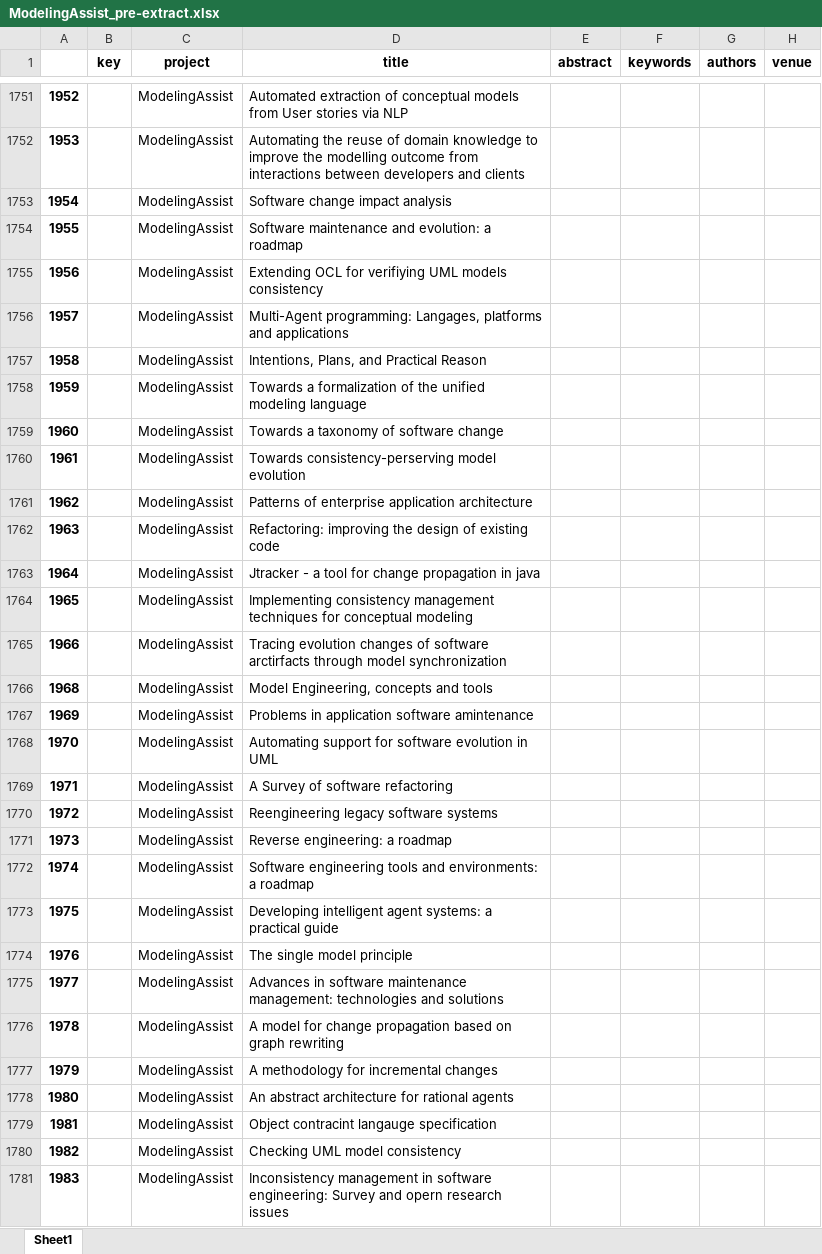
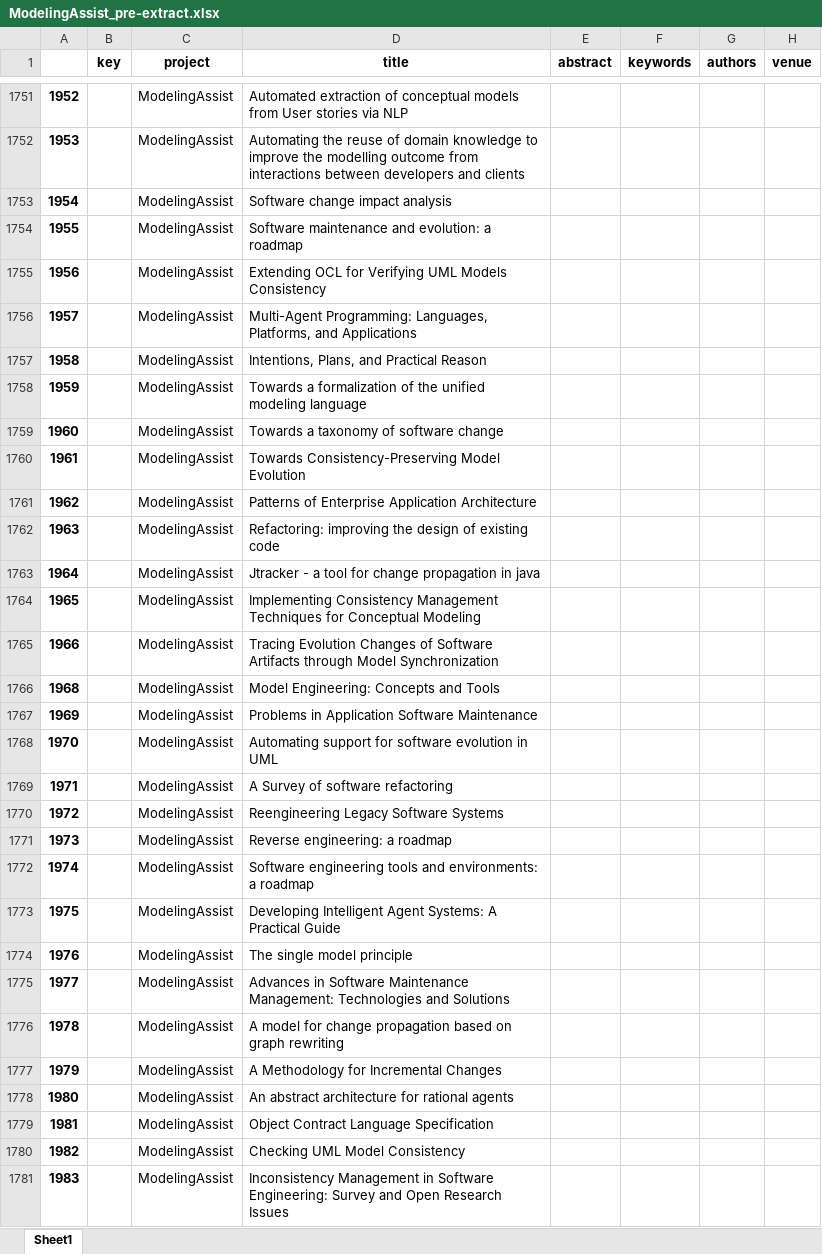
Before and after one commit to geodes-sms/IFT3150-ProjetCurationMetadonnees, an Excel workbook: Datasets/ModelingAssist/ModelingAssist_pre-extract.xlsx, sheet Sheet1, drawn as a sheet; only a part is shown, gaps mark what is left out; values as stored, in another font and other column widths than the file's, no borders; the diff covers the shown part only; the diff names each change by its address in the sheet, - before the commit and + after, or states it on an @@ line.

```diff
--- a/Datasets/ModelingAssist/ModelingAssist_pre-extract.xlsx (sheet Sheet1)
+++ b/Datasets/ModelingAssist/ModelingAssist_pre-extract.xlsx (sheet Sheet1)
-D1755 (title): …OCL for verifiying UML models consistency
+D1755 (title): …OCL for Verifying UML Models Consistency
-D1756 (title): Multi-Agent programming: Langages, platforms and applications
+D1756 (title): Multi-Agent Programming: Languages, Platforms, and Applications
-D1760 (title): Towards consistency-perserving model evolution
+D1760 (title): Towards Consistency-Preserving Model Evolution
-D1761 (title): Patterns of enterprise application architecture
+D1761 (title): Patterns of Enterprise Application Architecture
-D1764 (title): Implementing consistency management techniques for conceptual modeling
+D1764 (title): Implementing Consistency Management Techniques for Conceptual Modeling
-D1765 (title): Tracing evolution changes of software arctirfacts through model synchronization
+D1765 (title): Tracing Evolution Changes of Software Artifacts through Model Synchronization
-D1766 (title): Model Engineering, concepts and tools
+D1766 (title): Model Engineering: Concepts and Tools
-D1767 (title): Problems in application software amintenance
+D1767 (title): Problems in Application Software Maintenance
-D1770 (title): Reengineering legacy software systems
+D1770 (title): Reengineering Legacy Software Systems
-D1773 (title): Developing intelligent agent systems: a practical guide
+D1773 (title): Developing Intelligent Agent Systems: A Practical Guide
-D1775 (title): Advances in software maintenance management: technologies and solutions
+D1775 (title): Advances in Software Maintenance Management: Technologies and Solutions
-D1777 (title): A methodology for incremental changes
+D1777 (title): A Methodology for Incremental Changes
-D1779 (title): Object contracint langauge specification
+D1779 (title): Object Contract Language Specification
-D1780 (title): Checking UML model consistency
+D1780 (title): Checking UML Model Consistency
-D1781 (title): Inconsistency management in software engineering: Survey and opern research issues
+D1781 (title): Inconsistency Management in Software Engineering: Survey and Open Research Issues
```
Also changed, not shown: 579 edited cells elsewhere in this sheet, Datasets/ArchiML/ArchiML_pre-extract.xlsx, Datasets/CodeCompr/CodeCompr_pre-extract.xlsx, 11 other files.
